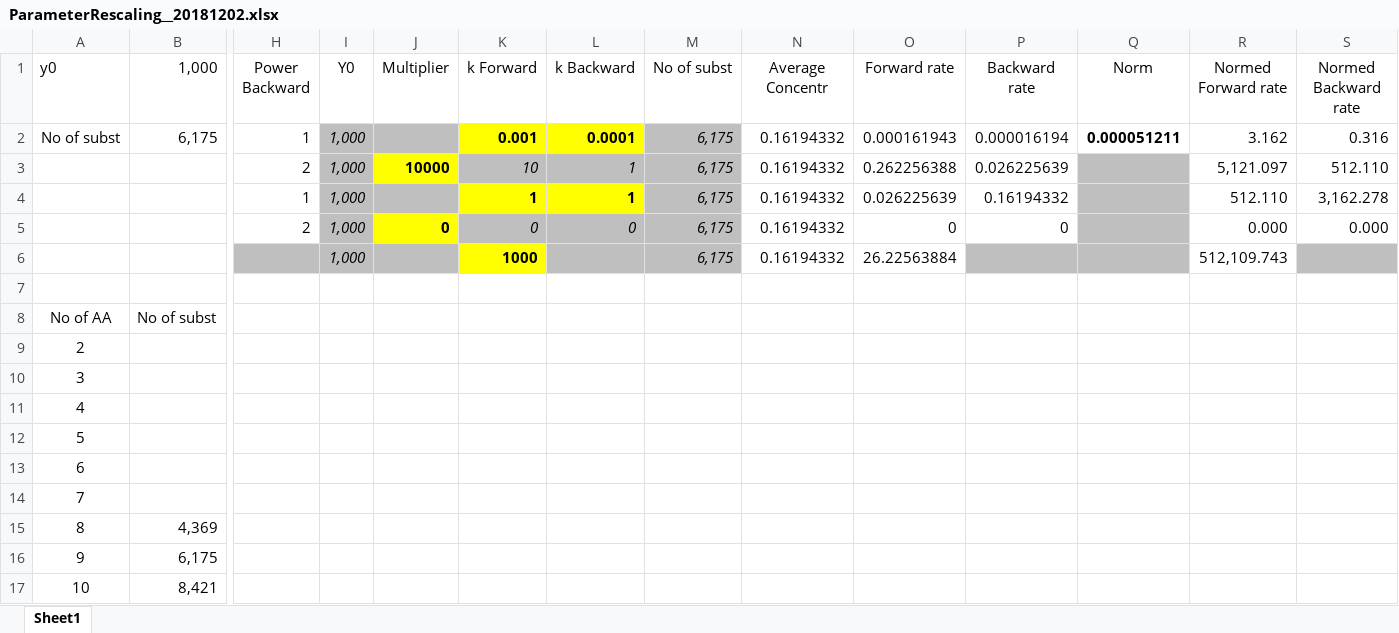
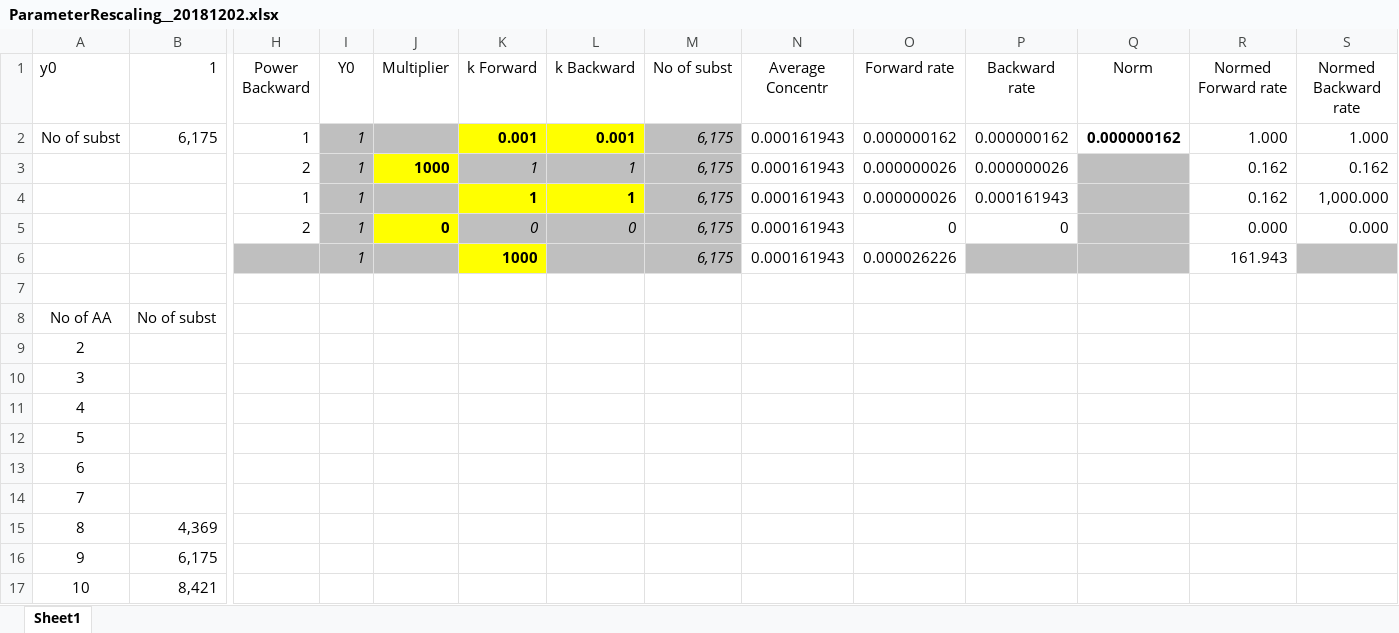
Before and after one commit to kkkmail/ClmFSharp, an Excel workbook: Math/ParameterRescaling__20181202.xlsx, sheet Sheet1, drawn as a sheet; only a part is shown, gaps mark what is left out; values as stored, in another font and other column widths than the file's, no borders; removed rows and columns are numbered as before the commit, all else as after; rows hold the shown columns only; the diff names each change by its address in the sheet, - before the commit and + after, or states it on an @@ line.

```diff
--- a/Math/ParameterRescaling__20181202.xlsx (sheet Sheet1)
+++ b/Math/ParameterRescaling__20181202.xlsx (sheet Sheet1)
-B1: 1,000
+B1: 1
-I2 (Y0): 1,000
+I2 (Y0): 1
-L2 (k Backward): 0.0001
+L2 (k Backward): 0.001
-N2 (Average Concentr): 0.16194332
+N2 (Average Concentr): 0.000161943
-O2 (Forward rate): 0.000161943
+O2 (Forward rate): 0.000000162
-P2 (Backward rate): 0.000016194
+P2 (Backward rate): 0.000000162
-Q2 (Norm): 0.000051211
+Q2 (Norm): 0.000000162
-R2 (Normed Forward rate): 3.162
+R2 (Normed Forward rate): 1.000
-S2 (Normed Backward rate): 0.316
+S2 (Normed Backward rate): 1.000
-row 3:  |  | 2 | 1,000 | 10000 | 10 | 1 | 6,175 | 0.16194332 | 0.262256388 | 0.026225639 |  | 5,121.097 | 512.110
+row 3:  |  | 2 | 1 | 1000 | 1 | 1 | 6,175 | 0.000161943 | 0.000000026 | 0.000000026 |  | 0.162 | 0.162
-I4:I6 (Y0): 1,000
+I4:I6 (Y0): 1
-N4:N6 (Average Concentr): 0.16194332
+N4:N6 (Average Concentr): 0.000161943
-O4 (Forward rate): 0.026225639
+O4 (Forward rate): 0.000000026
-P4 (Backward rate): 0.16194332
+P4 (Backward rate): 0.000161943
-R4 (Normed Forward rate): 512.110
+R4 (Normed Forward rate): 0.162
-S4 (Normed Backward rate): 3,162.278
+S4 (Normed Backward rate): 1,000.000
-O6 (Forward rate): 26.22563884
+O6 (Forward rate): 0.000026226
-R6 (Normed Forward rate): 512,109.743
+R6 (Normed Forward rate): 161.943
```
Also changed, not shown: 10 other files.
